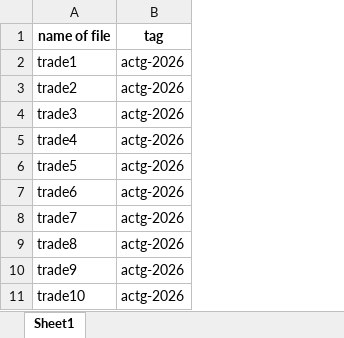
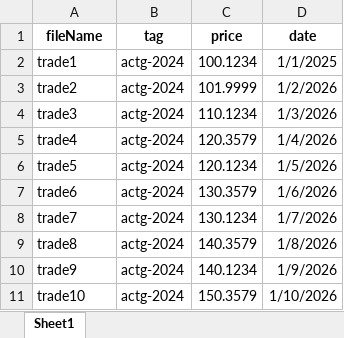
Before and after one commit to ps-10/py-prj2, an Excel workbook: replace-data.xlsx, sheet Sheet1, drawn as a sheet; values as stored, in another font and other column widths than the file's, no borders; the diff names each change by its address in the sheet, - before the commit and + after, or states it on an @@ line.

Commit message:
1/19: to the script "replace-data", added rounding to 2 decimals, and changing date-format as well.

```diff
--- a/replace-data.xlsx (sheet Sheet1)
+++ b/replace-data.xlsx (sheet Sheet1)
+column C (price), rows 2-11: 100.1234 | 101.9999 | 110.1234 | 120.3579 | 120.1234 | 130.3579 | 130.1234 | 140.3579 | 140.1234 | 150.3579
+column D (date), rows 2-11: 1/1/2025 | 1/2/2026 | 1/3/2026 | 1/4/2026 | 1/5/2026 | 1/6/2026 | 1/7/2026 | 1/8/2026 | 1/9/2026 | 1/10/2026
-A1: name of file
+A1: fileName
-B2:B11 (tag): actg-2026
+B2:B11 (tag): actg-2024
```
Also changed, not shown: 3 other files.
